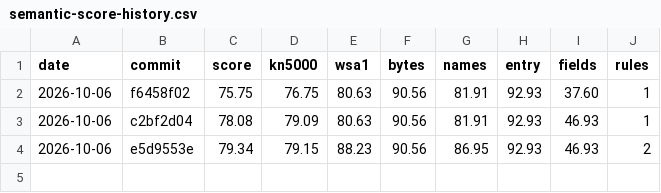
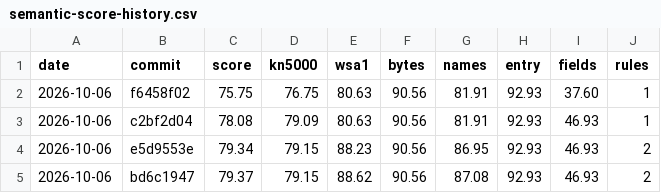
Before and after one commit to ArqueologiaDigital/kn5000-roms-disasm, a CSV file: docs/badges/semantic-score-history.csv, drawn as a sheet; the diff names each change by its address in the sheet, - before the commit and + after, or states it on an @@ line.

```diff
--- a/docs/badges/semantic-score-history.csv
+++ b/docs/badges/semantic-score-history.csv
+row 5: 2026-10-06 | bd6c1947 | 79.37 | 79.15 | 88.62 | 90.56 | 87.08 | 92.93 | 46.93 | 2
```
Also changed, not shown: 4 other files.
